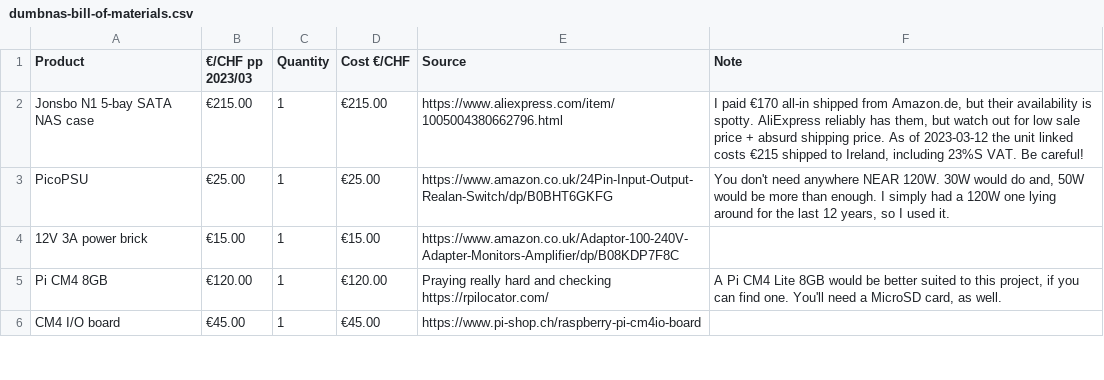
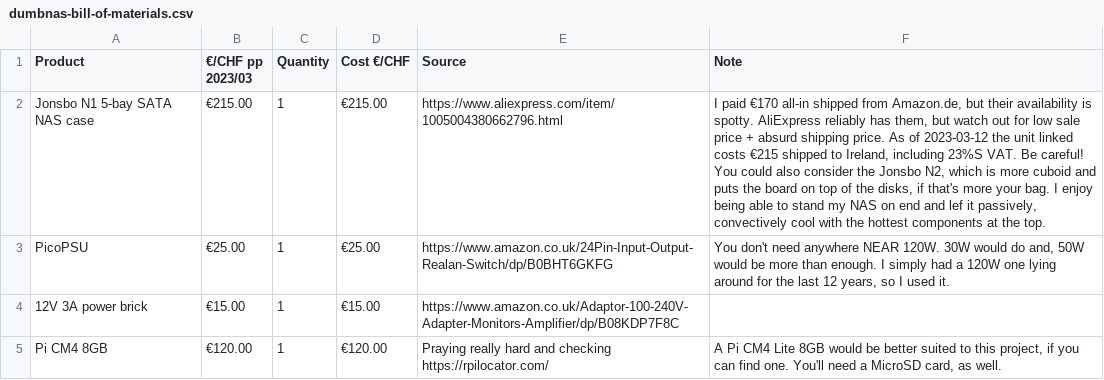
Before and after one commit to theodric/NASty, a CSV file: dumbnas-bill-of-materials.csv, drawn as a sheet; only a part is shown; the shorter side is filled out with more unchanged rows; the diff names each change by its address in the sheet, - before the commit and + after, or states it on an @@ line.

Commit message:
bug additions and performance reductions

```diff
--- a/dumbnas-bill-of-materials.csv
+++ b/dumbnas-bill-of-materials.csv
-F2 (Note): …Be careful!
+F2 (Note): …Be careful! You could also consider the Jonsbo N2, which is more cuboid and puts the board on top of the disks, if that's more your bag. I enjoy being able to stand my NAS on end and lef it passively, convectively cool with the hottest components at the top.
```
